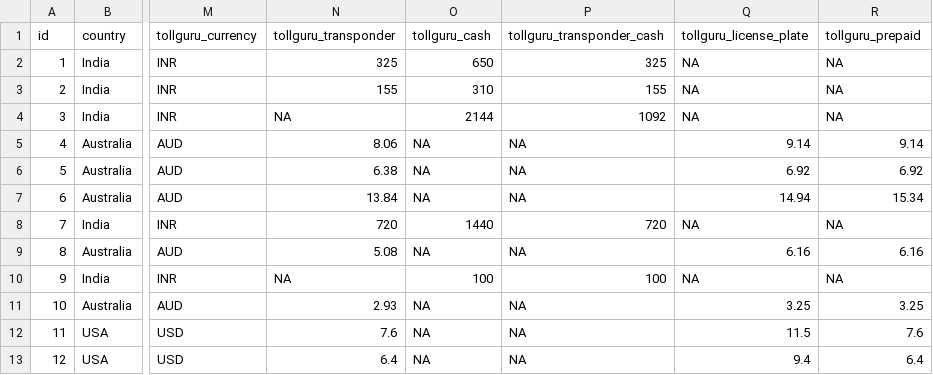
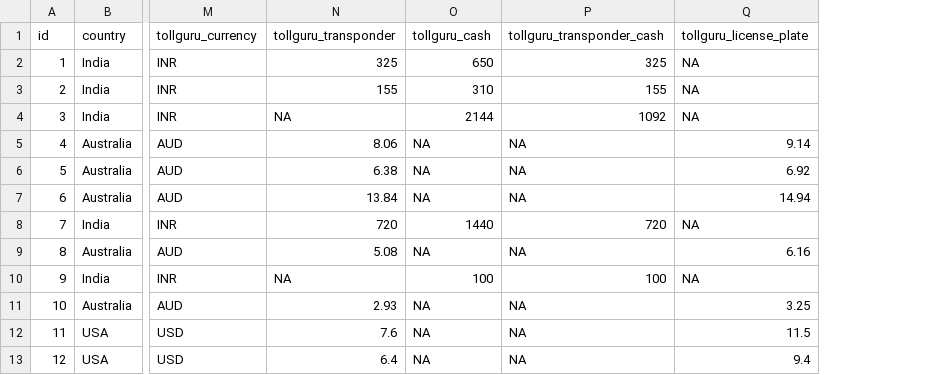
Before and after one commit to mapup/TollGuru-Google-Comparison, a CSV file: TollGuru-Google-Comparison-Analysis.csv, drawn as a sheet; only a part is shown, gaps mark what is left out; the diff names each change by its address in the sheet, - before the commit and + after, or states it on an @@ line.

Commit message:
updated csv

```diff
--- a/TollGuru-Google-Comparison-Analysis.csv
+++ b/TollGuru-Google-Comparison-Analysis.csv
-column R (tollguru_prepaid), rows 2-13: NA | NA | NA | 9.14 | 6.92 | 15.34 | NA | 6.16 | NA | 3.25 | 7.6 | 6.4
```
